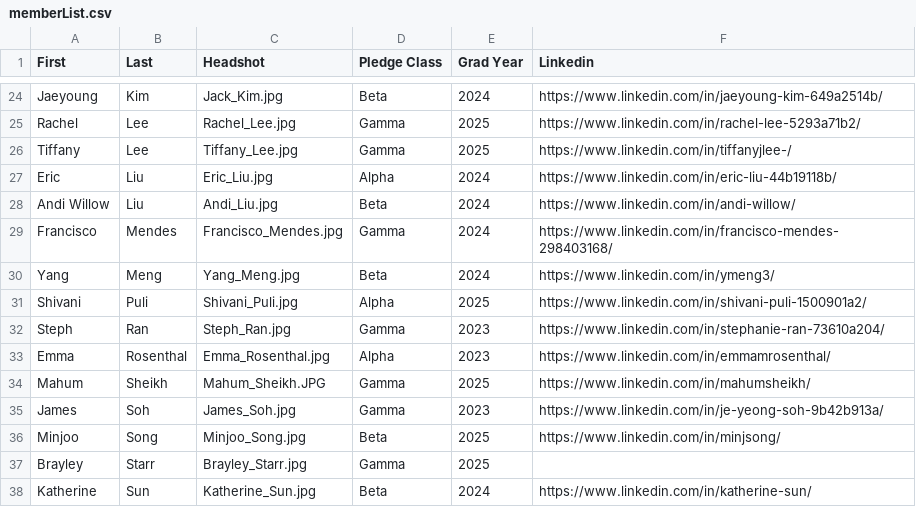
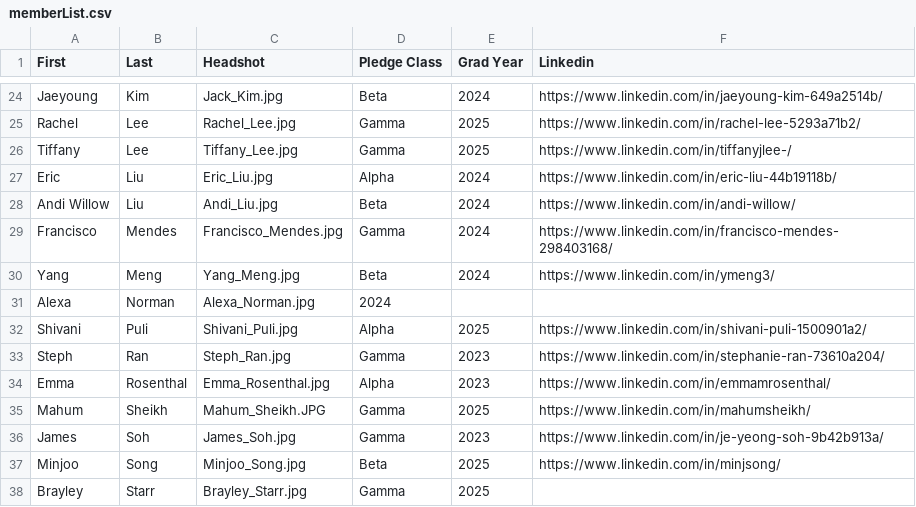
Before and after one commit to KTP-UChicago/website, a CSV file: assets/memberList.csv, drawn as a sheet; only a part is shown, gaps mark what is left out; the shorter side is filled out with more unchanged rows; the diff names each change by its address in the sheet, - before the commit and + after, or states it on an @@ line.

Commit message:
Trying again

```diff
--- a/assets/memberList.csv
+++ b/assets/memberList.csv
+row 31: Alexa | Norman | Alexa_Norman.jpg | 2024
```
